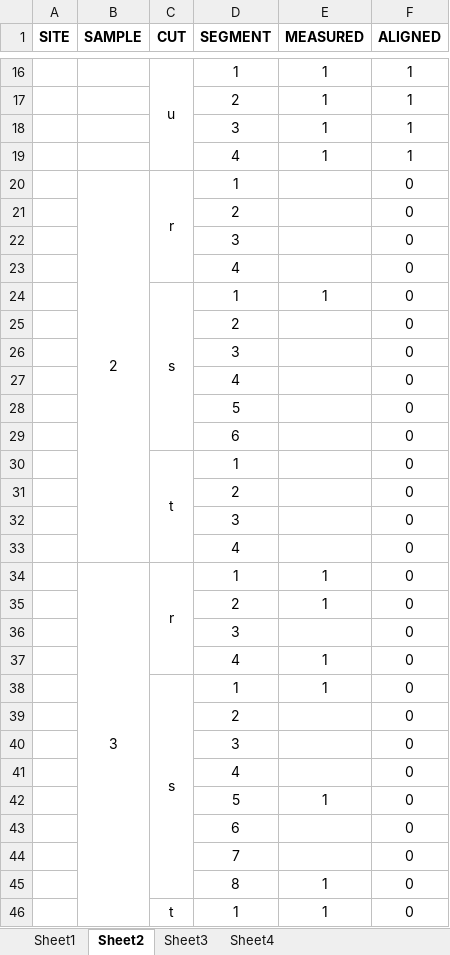
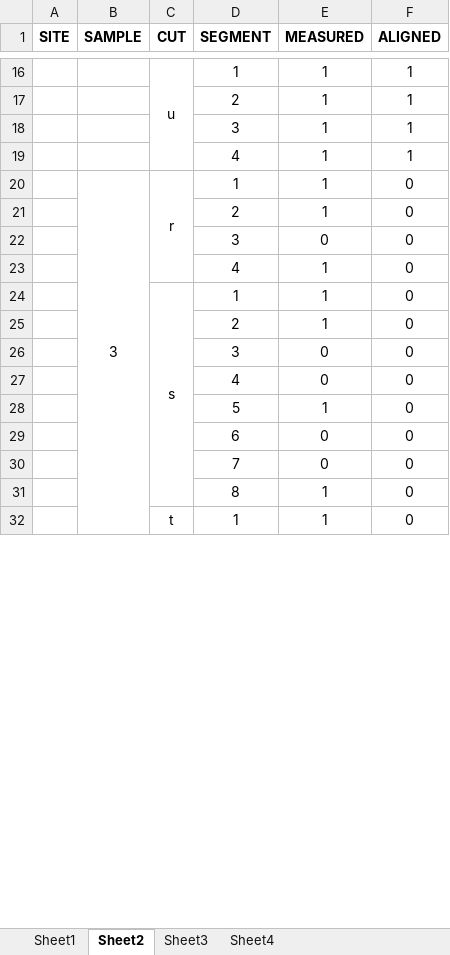
Before and after one commit to zabdi8/fellowship-of-the-growth-rings, an Excel workbook: sample_status.xlsx, sheet Sheet2, drawn as a sheet; only a part is shown, gaps mark what is left out; values as stored, in another font and other column widths than the file's, no borders; conditional formats not drawn; removed rows and columns are numbered as before the commit, all else as after; the diff covers the shown part only; the diff names each change by its address in the sheet, - before the commit and + after, or states it on an @@ line.

```diff
--- a/sample_status.xlsx (sheet Sheet2)
+++ b/sample_status.xlsx (sheet Sheet2)
-row 20:  | 2 | r | 1 |  | 0
-row 21:  |  |  | 2 |  | 0
-row 22:  |  |  | 3 |  | 0
-row 23:  |  |  | 4 |  | 0
-row 24:  |  | s | 1 | 1 | 0
-row 25:  |  |  | 2 |  | 0
-row 26:  |  |  | 3 |  | 0
-row 27:  |  |  | 4 |  | 0
-row 28:  |  |  | 5 |  | 0
-row 29:  |  |  | 6 |  | 0
-row 30:  |  | t | 1 |  | 0
-row 31:  |  |  | 2 |  | 0
-row 32:  |  |  | 3 |  | 0
-row 33:  |  |  | 4 |  | 0
-E22 (MEASURED): (empty)
+E22 (MEASURED): 0
-E25 (MEASURED): (empty)
+E25 (MEASURED): 1
-E26:E27 (MEASURED): (empty)
+E26:E27 (MEASURED): 0
-E29:E30 (MEASURED): (empty)
+E29:E30 (MEASURED): 0
```
Also changed, not shown: 2 added rows, 110 removed rows and 24 edited cells elsewhere in this sheet, sheet Sheet4, sheet Sheet3, formulas that keep their value, 22 other files.
